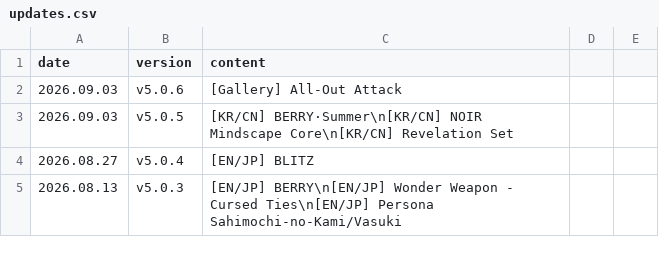
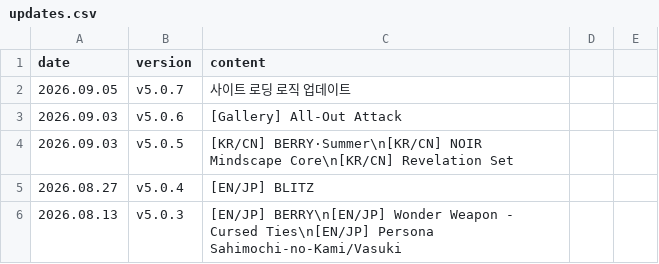
Before and after one commit to absolroot/lufelnet, a CSV file: assets/version/updates.csv, drawn as a sheet; only a part is shown.

```diff
--- a/assets/version/updates.csv
+++ b/assets/version/updates.csv
@@ -1,2 +1,3 @@
 date,version,content
+2026.09.05,v5.0.7,사이트 로딩 로직 업데이트
 2026.09.03,v5.0.6,[Gallery] All-Out Attack
```
Also changed, not shown: 2 other files.
